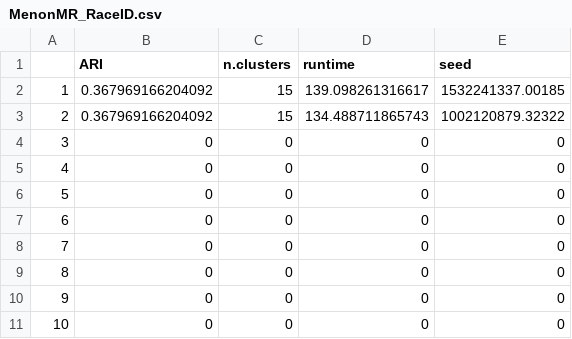
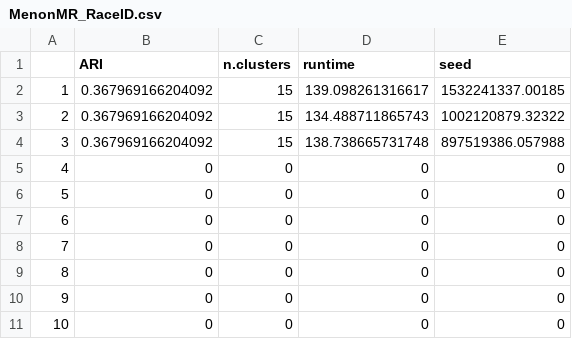
Before and after one commit to Alexander-Sol/ACIS, a CSV file: Results/MenonMR/MenonMR_RaceID.csv, drawn as a sheet.

```diff
--- a/Results/MenonMR/MenonMR_RaceID.csv
+++ b/Results/MenonMR/MenonMR_RaceID.csv
@@ -3,3 +3,3 @@
 "2",0.367969166204092,15,134.488711865743,1002120879.32322
-"3",0,0,0,0
+"3",0.367969166204092,15,138.738665731748,897519386.057988
 "4",0,0,0,0
```
Also changed, not shown: Results/MenonMR/MenonMR_SC3.csv, Results/MenonMR/MenonMR_Seurat.csv, 4 other files.
